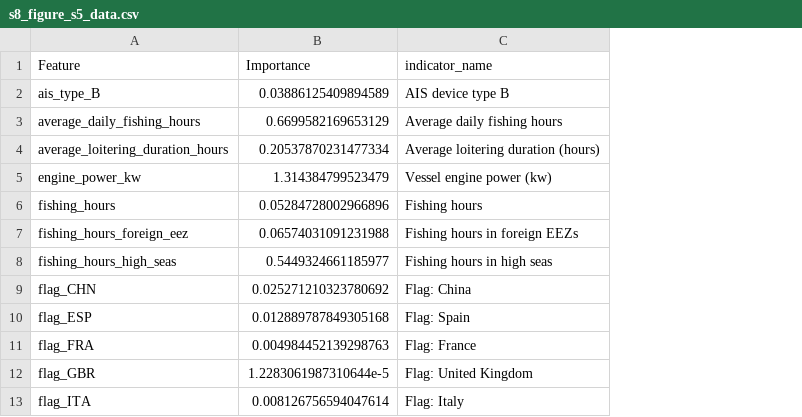
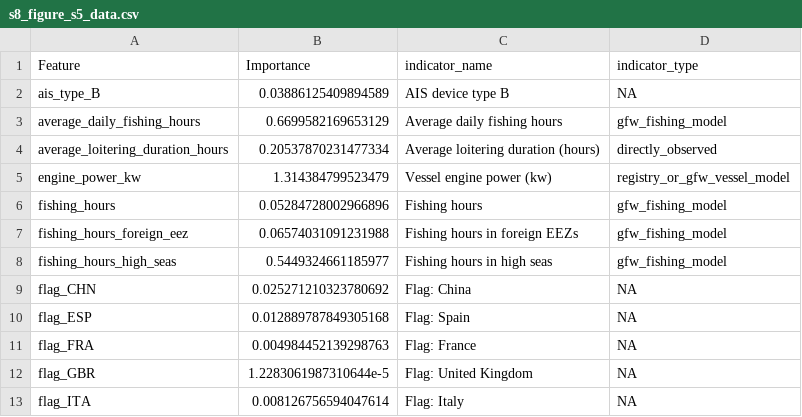
Before and after one commit to emlab-ucsb/slavery-in-fisheries, a CSV file: interim_data/s8_figure_s5_data.csv, drawn as a sheet; only a part is shown; the diff names each change by its address in the sheet, - before the commit and + after, or states it on an @@ line.

```diff
--- a/interim_data/s8_figure_s5_data.csv
+++ b/interim_data/s8_figure_s5_data.csv
+column D (indicator_type), rows 2-13: NA | gfw_fishing_model | directly_observed | registry_or_gfw_vessel_model | gfw_fishing_model | gfw_fishing_model | gfw_fishing_model | NA | NA | NA | NA | NA
```
Also changed, not shown: interim_data/s6_figure_4_data.csv.
